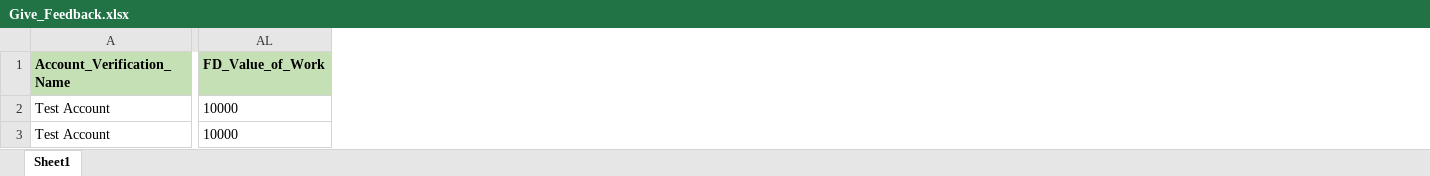
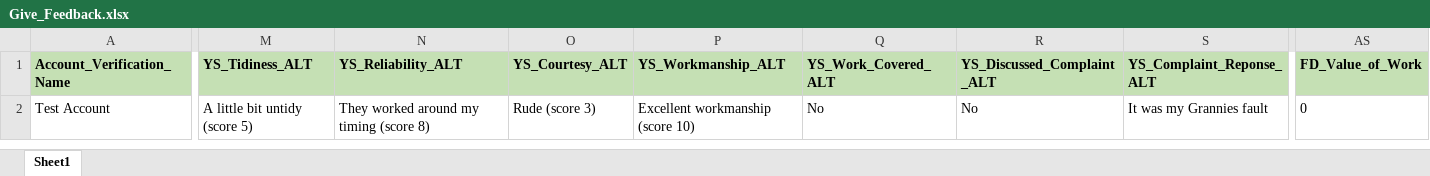
Before and after one commit to cat-home-experts/KAT_Automation, an Excel workbook: Data Files/Give_Feedback.xlsx, sheet Sheet1, drawn as a sheet; only a part is shown, gaps mark what is left out; values as stored, in another font and other column widths than the file's, no borders; removed rows and columns are numbered as before the commit, all else as after; rows hold the shown columns only; the diff covers the shown part only; the diff names each change by its address in the sheet, - before the commit and + after, or states it on an @@ line.

Commit message:
Continue with extra scenarion on GIVE FEEDBACK Non Recomendation for a task that has been completed or money was exchanged

```diff
--- a/Data Files/Give_Feedback.xlsx (sheet Sheet1)
+++ b/Data Files/Give_Feedback.xlsx (sheet Sheet1)
+column M (YS_Tidiness_ALT), row 2: A little bit untidy (score 5)
+column N (YS_Reliability_ALT), row 2: They worked around my timing (score 8)
+column O (YS_Courtesy_ALT), row 2: Rude (score 3)
+column P (YS_Workmanship_ALT), row 2: Excellent workmanship (score 10)
+column Q (YS_Work_Covered_ALT), row 2: No
+column R (YS_Discussed_Complaint_ALT), row 2: No
+column S (YS_Complaint_Reponse_ALT), row 2: It was my Grannies fault
-row 2: Test Account | 10000
-AS2 (FD_Value_of_Work): 10000
+AS2 (FD_Value_of_Work): 0
```
Also changed, not shown: 5 edited cells elsewhere in this sheet, 58 other files.
